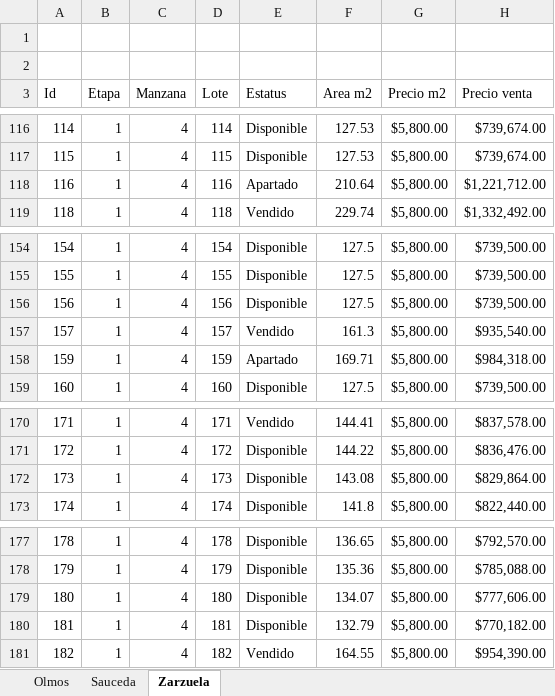
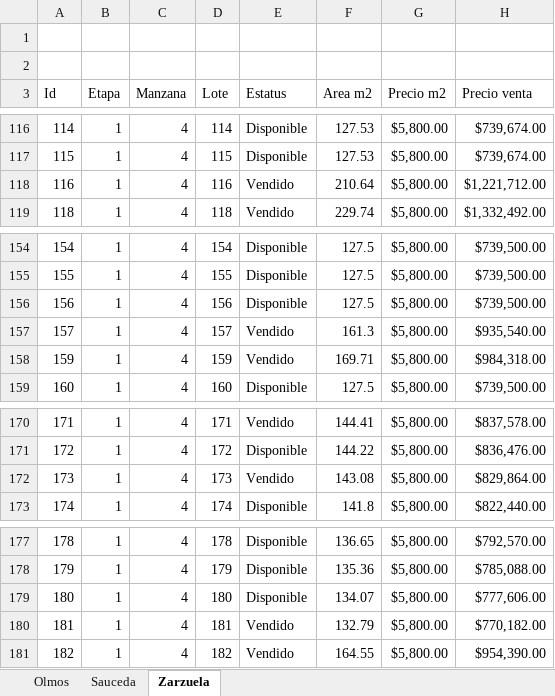
Before and after one commit to filosterra/filosterra.github.io, an Excel workbook: assets/desarrollos.xlsm, sheet Zarzuela, drawn as a sheet; only a part is shown, gaps mark what is left out; values as stored, in another font and other column widths than the file's, no borders; charts and pictures and table styles not drawn; the diff names each change by its address in the sheet, - before the commit and + after, or states it on an @@ line.

Commit message:
Actualizando datos

```diff
--- a/assets/desarrollos.xlsm (sheet Zarzuela)
+++ b/assets/desarrollos.xlsm (sheet Zarzuela)
-E118 (Estatus): Apartado
+E118 (Estatus): Vendido
-E158 (Estatus): Apartado
+E158 (Estatus): Vendido
-E172 (Estatus): Disponible
+E172 (Estatus): Vendido
-E180 (Estatus): Disponible
+E180 (Estatus): Vendido
```
Also changed, not shown: charts or pictures.
